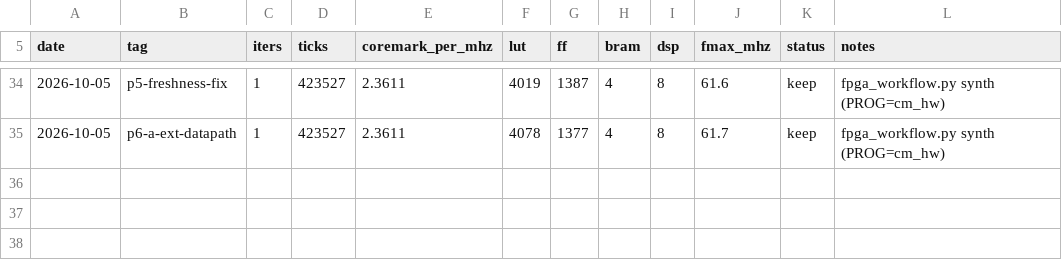
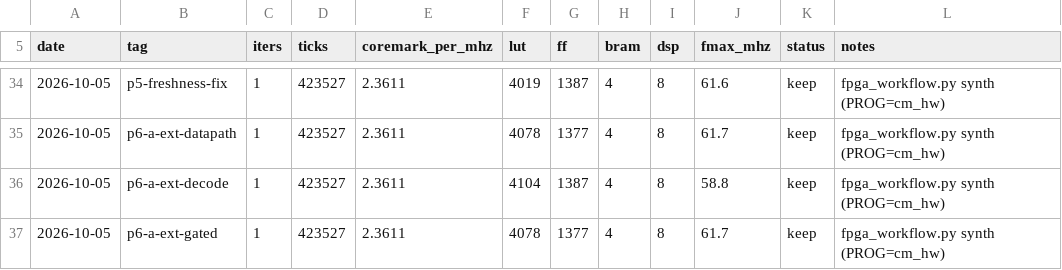
Before and after one commit to fgjg70/FPGA, a CSV file: results/coremark.csv, drawn as a sheet; only a part is shown, gaps mark what is left out; the diff names each change by its address in the sheet, - before the commit and + after, or states it on an @@ line.

```diff
--- a/results/coremark.csv
+++ b/results/coremark.csv
+row 36: 2026-10-05 | p6-a-ext-decode | 1 | 423527 | 2.3611 | 4104 | 1387 | 4 | 8 | 58.8 | keep | fpga_workflow.py synth (PROG=cm_hw)
+row 37: 2026-10-05 | p6-a-ext-gated | 1 | 423527 | 2.3611 | 4078 | 1377 | 4 | 8 | 61.7 | keep | fpga_workflow.py synth (PROG=cm_hw)
```
Also changed, not shown: 5 other files.
